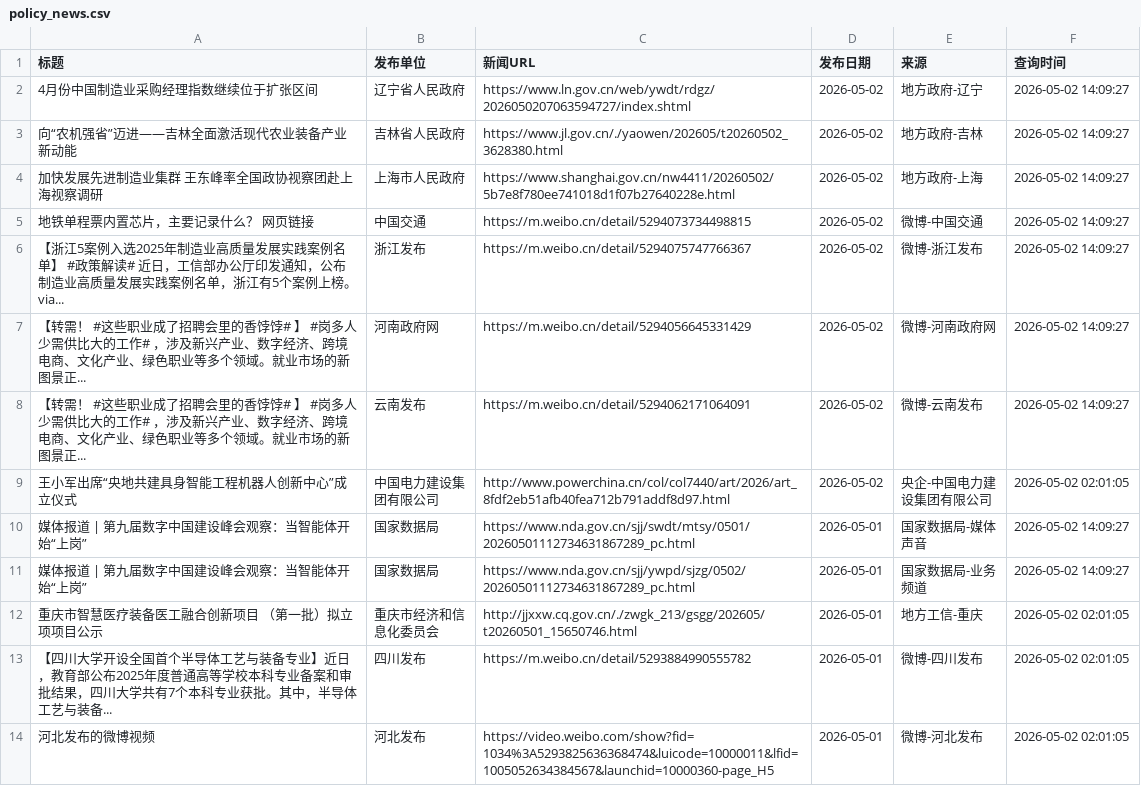
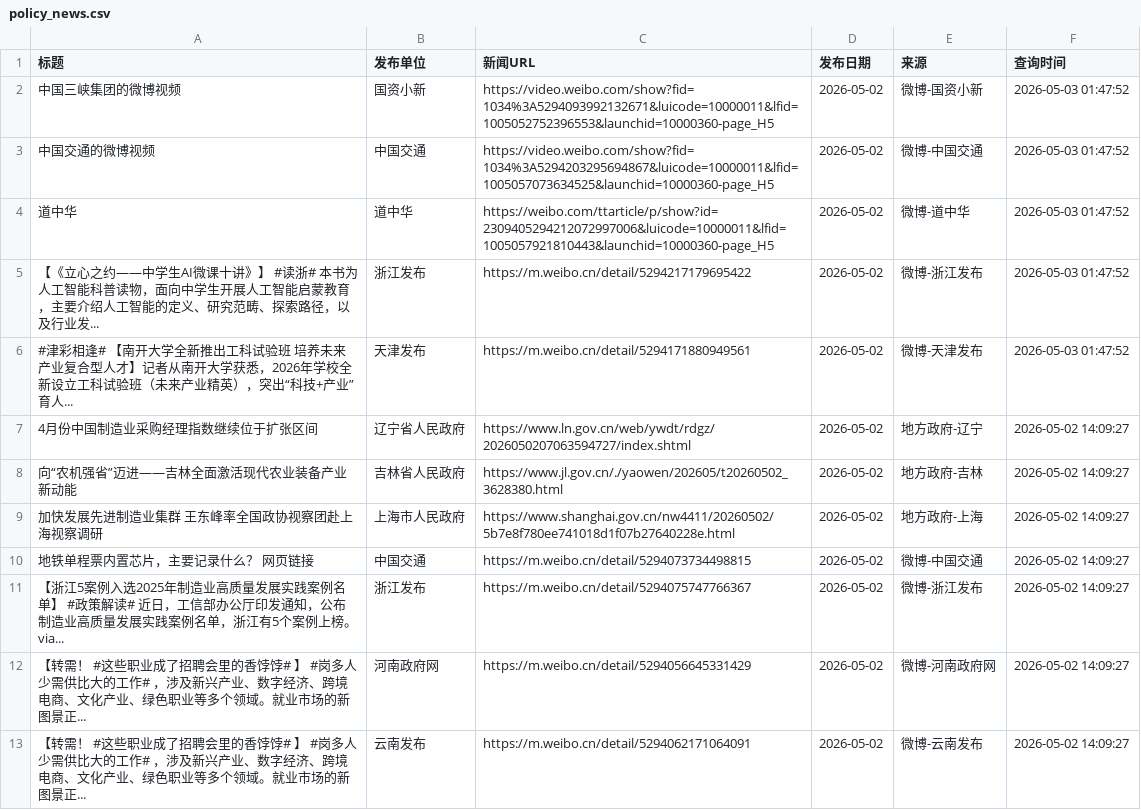
Before and after one commit to guluor-w/Automated-news-scraping, a CSV file: docs/data/policy_news.csv, drawn as a sheet; only a part is shown; the shorter side is filled out with more unchanged rows.

```diff
--- a/docs/data/policy_news.csv
+++ b/docs/data/policy_news.csv
@@ -1,2 +1,7 @@
 标题,发布单位,新闻URL,发布日期,来源,查询时间
+中国三峡集团的微博视频,国资小新,https://video.weibo.com/show?fid=1034%3A5294093992132671&luicode=10000011&lfid=1005052752396553&launchid=10000360-page_H5,2026-05-02,微博-国资小新,2026-05-03 01:47:52
+中国交通的微博视频,中国交通,https://video.weibo.com/show?fid=1034%3A5294203295694867&luicode=10000011&lfid=1005057073634525&launchid=10000360-page_H5,2026-05-02,微博-中国交通,2026-05-03 01:47:52
+道中华,道中华,https://weibo.com/ttarticle/p/show?id=2309405294212072997006&luicode=10000011&lfid=1005057921810443&launchid=10000360-page_H5,2026-05-02,微博-道中华,2026-05-03 01:47:52
+【《立心之约——中学生AI微课十讲》】 #读浙# 本书为人工智能科普读物，面向中学生开展人工智能启蒙教育，主要介绍人工智能的定义、研究范畴、探索路径，以及行业发...,浙江发布,https://m.weibo.cn/detail/5294217179695422,2026-05-02,微博-浙江发布,2026-05-03 01:47:52
+#津彩相逢# 【南开大学全新推出工科试验班 培养未来产业复合型人才】记者从南开大学获悉，2026年学校全新设立工科试验班（未来产业精英），突出“科技+产业”育人...,天津发布,https://m.weibo.cn/detail/5294171880949561,2026-05-02,微博-天津发布,2026-05-03 01:47:52
 4月份中国制造业采购经理指数继续位于扩张区间,辽宁省人民政府,https://www.ln.gov.cn/web/ywdt/rdgz/2026050207063594727/index.shtml,2026-05-02,地方政府-辽宁,2026-05-02 14:09:27
```
Also changed, not shown: 3 other files.
